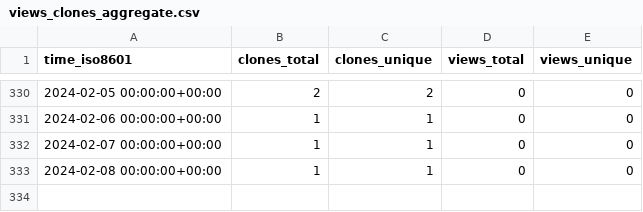
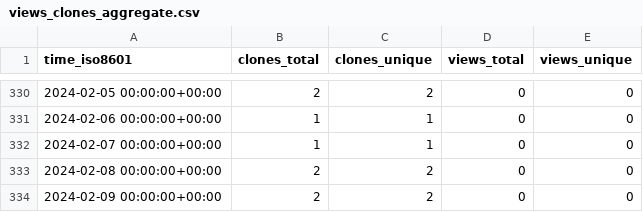
Before and after one commit to abhinav12k/Drunkyard, a CSV file: abhinav12k/Drunkyard/ghrs-data/views_clones_aggregate.csv, drawn as a sheet; only a part is shown, gaps mark what is left out.

```diff
--- a/abhinav12k/Drunkyard/ghrs-data/views_clones_aggregate.csv
+++ b/abhinav12k/Drunkyard/ghrs-data/views_clones_aggregate.csv
@@ -332,2 +332,3 @@ time_iso8601,clones_total,clones_unique,views_total,views_unique
 2024-02-07 00:00:00+00:00,1,1,0,0
-2024-02-08 00:00:00+00:00,1,1,0,0
+2024-02-08 00:00:00+00:00,2,2,0,0
+2024-02-09 00:00:00+00:00,2,2,0,0
```
Also changed, not shown: 1 other file.
